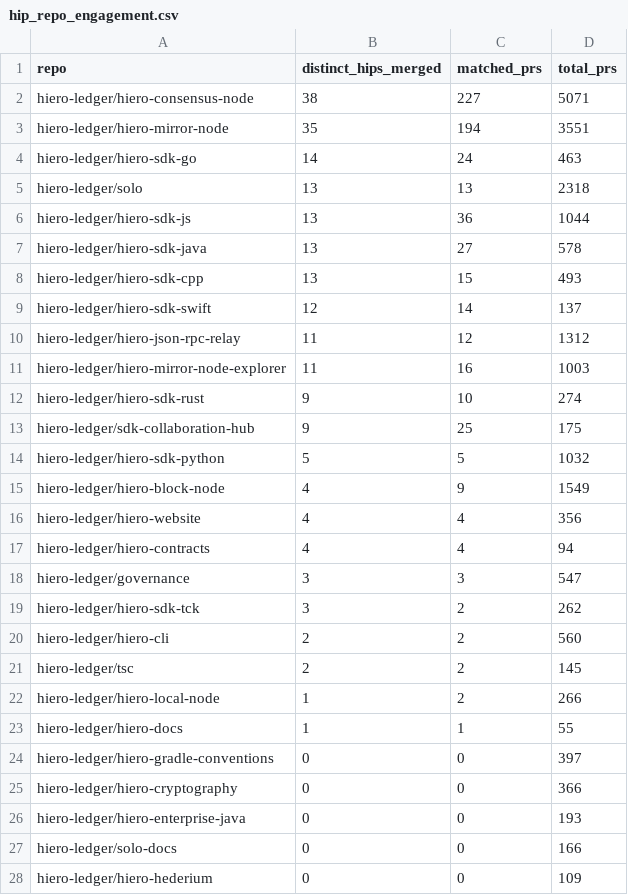
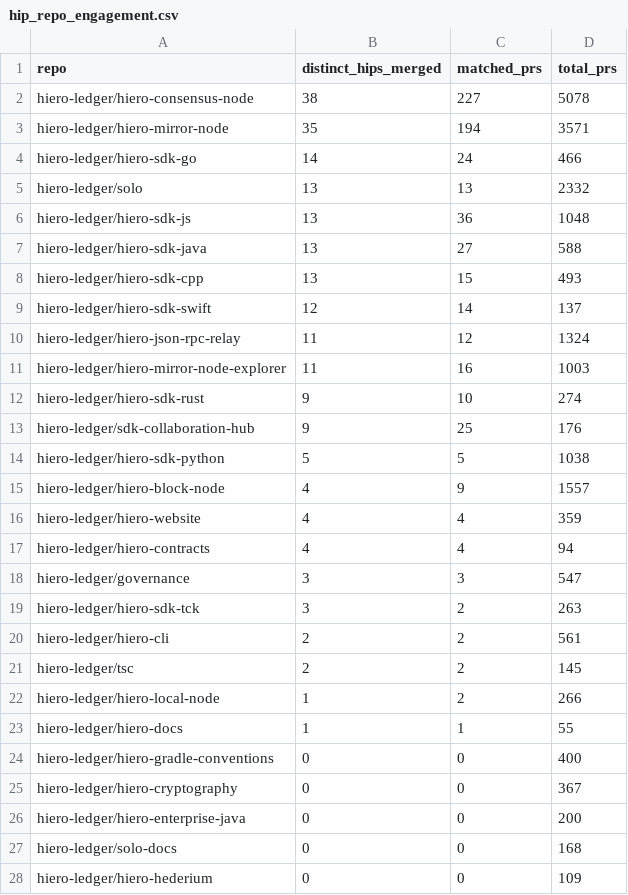
Before and after one commit to Mounil2005/analytics, a CSV file: api/v1/hiero-ledger/hip_repo_engagement.csv, drawn as a sheet; only a part is shown; the diff covers the shown part only.

```diff
--- a/api/v1/hiero-ledger/hip_repo_engagement.csv
+++ b/api/v1/hiero-ledger/hip_repo_engagement.csv
@@ -1,21 +1,21 @@
 repo,distinct_hips_merged,matched_prs,total_prs
-hiero-ledger/hiero-consensus-node,38,227,5071
-hiero-ledger/hiero-mirror-node,35,194,3551
-hiero-ledger/hiero-sdk-go,14,24,463
-hiero-ledger/solo,13,13,2318
-hiero-ledger/hiero-sdk-js,13,36,1044
-hiero-ledger/hiero-sdk-java,13,27,578
+hiero-ledger/hiero-consensus-node,38,227,5078
+hiero-ledger/hiero-mirror-node,35,194,3571
+hiero-ledger/hiero-sdk-go,14,24,466
+hiero-ledger/solo,13,13,2332
+hiero-ledger/hiero-sdk-js,13,36,1048
+hiero-ledger/hiero-sdk-java,13,27,588
 hiero-ledger/hiero-sdk-cpp,13,15,493
 hiero-ledger/hiero-sdk-swift,12,14,137
-hiero-ledger/hiero-json-rpc-relay,11,12,1312
+hiero-ledger/hiero-json-rpc-relay,11,12,1324
 hiero-ledger/hiero-mirror-node-explorer,11,16,1003
 hiero-ledger/hiero-sdk-rust,9,10,274
-hiero-ledger/sdk-collaboration-hub,9,25,175
-hiero-ledger/hiero-sdk-python,5,5,1032
-hiero-ledger/hiero-block-node,4,9,1549
-hiero-ledger/hiero-website,4,4,356
+hiero-ledger/sdk-collaboration-hub,9,25,176
+hiero-ledger/hiero-sdk-python,5,5,1038
+hiero-ledger/hiero-block-node,4,9,1557
+hiero-ledger/hiero-website,4,4,359
 hiero-ledger/hiero-contracts,4,4,94
 hiero-ledger/governance,3,3,547
-hiero-ledger/hiero-sdk-tck,3,2,262
-hiero-ledger/hiero-cli,2,2,560
+hiero-ledger/hiero-sdk-tck,3,2,263
+hiero-ledger/hiero-cli,2,2,561
 hiero-ledger/tsc,2,2,145
@@ -23,6 +23,6 @@ hiero-ledger/hiero-local-node,1,2,266
 hiero-ledger/hiero-docs,1,1,55
-hiero-ledger/hiero-gradle-conventions,0,0,397
-hiero-ledger/hiero-cryptography,0,0,366
-hiero-ledger/hiero-enterprise-java,0,0,193
-hiero-ledger/solo-docs,0,0,166
+hiero-ledger/hiero-gradle-conventions,0,0,400
+hiero-ledger/hiero-cryptography,0,0,367
+hiero-ledger/hiero-enterprise-java,0,0,200
+hiero-ledger/solo-docs,0,0,168
 hiero-ledger/hiero-hederium,0,0,109
```
Also changed, not shown: 2 edited cells elsewhere in this file, 24 other files.
